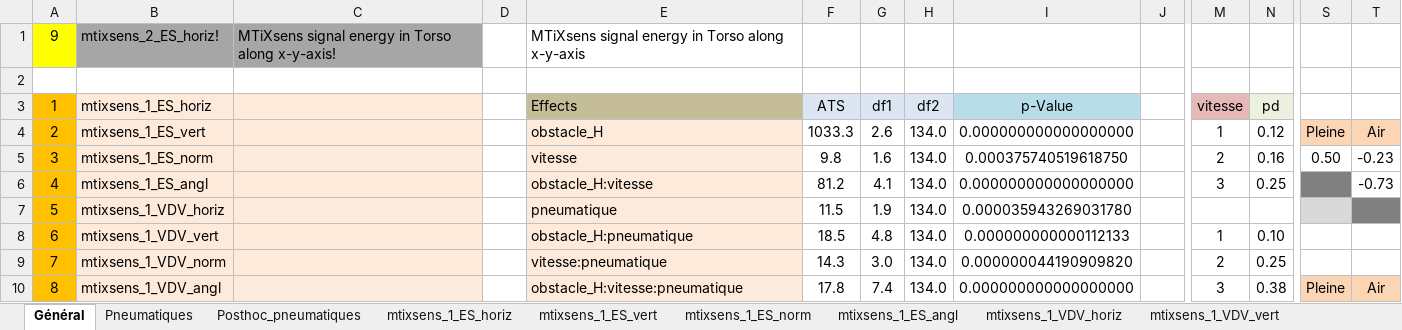
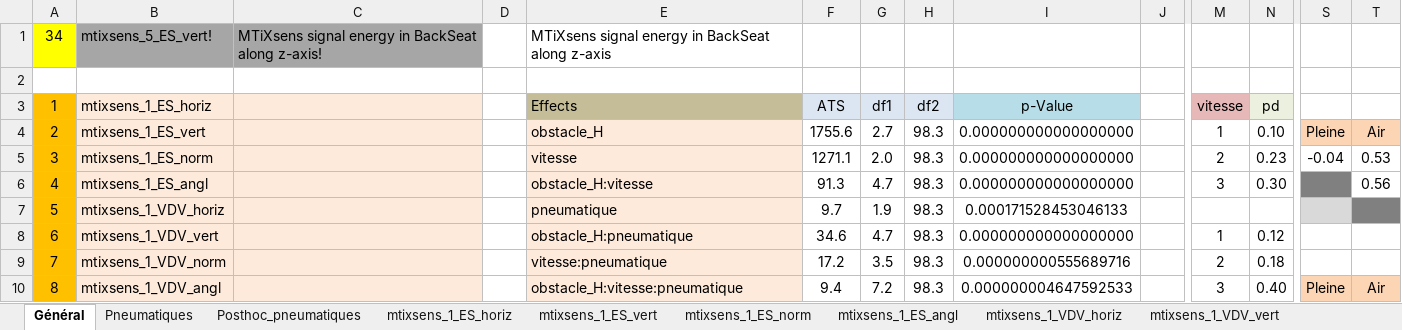
Before and after one commit to apajon/RESNA2021_vibration_analysis, an Excel workbook: results/rankFD(2021-02-08)_2.xlsx, sheet Général, drawn as a sheet; only a part is shown, gaps mark what is left out; values as stored, in another font and other column widths than the file's, no borders; charts and pictures and conditional formats not drawn; the diff covers the shown part only; the diff names each change by its address in the sheet, - before the commit and + after, or states it on an @@ line.

Commit message:
minor update

```diff
--- a/results/rankFD(2021-02-08)_2.xlsx (sheet Général)
+++ b/results/rankFD(2021-02-08)_2.xlsx (sheet Général)
-A1: 9
+A1: 34
-B1: mtixsens_2_ES_horiz!
+B1: mtixsens_5_ES_vert!
-C1: …energy in Torso along x-y-axis!
+C1: …energy in BackSeat along z-axis!
-E1: …energy in Torso along x-y-axis
+E1: …energy in BackSeat along z-axis
-F4: 1033.3
+F4: 1755.6
-G4: 2.6
+G4: 2.7
-H4:H10: 134.0
+H4:H10: 98.3
-N4: 0.12
+N4: 0.10
-F5: 9.8
+F5: 1271.1
-G5: 1.6
+G5: 2.0
-I5: 0.000375740519618750
+I5: 0.000000000000000000
-N5: 0.16
+N5: 0.23
-S5: 0.50
+S5: -0.04
-T5: -0.23
+T5: 0.53
-F6: 81.2
+F6: 91.3
-G6: 4.1
+G6: 4.7
-N6: 0.25
+N6: 0.30
-T6: -0.73
+T6: 0.56
-F7: 11.5
+F7: 9.7
-I7: 0.000035943269031780
+I7: 0.000171528453046133
-F8: 18.5
+F8: 34.6
-G8: 4.8
+G8: 4.7
-I8: 0.000000000000112133
+I8: 0.000000000000000000
-N8: 0.10
+N8: 0.12
-F9: 14.3
+F9: 17.2
-G9: 3.0
+G9: 3.5
-I9: 0.000000044190909820
+I9: 0.000000000555689716
-N9: 0.25
+N9: 0.18
-F10: 17.8
+F10: 9.4
-G10: 7.4
+G10: 7.2
-I10: 0.000000000000000000
+I10: 0.000000004647592533
-N10: 0.38
+N10: 0.40
```
Also changed, not shown: 56 edited cells elsewhere in this sheet, charts or pictures.
